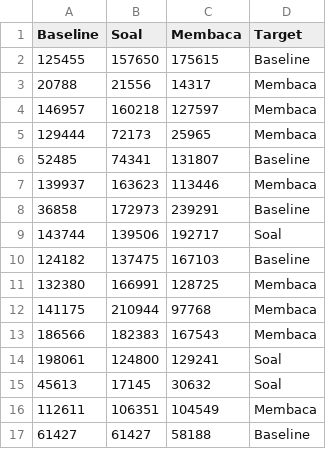
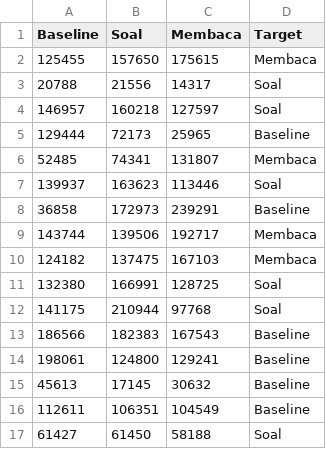
Before and after one commit to goorandil/python-project, a CSV file: dataset/combined_group_sum_averages_labeled.csv, drawn as a sheet.

```diff
--- a/dataset/combined_group_sum_averages_labeled.csv
+++ b/dataset/combined_group_sum_averages_labeled.csv
@@ -1,17 +1,17 @@
 Baseline,Soal,Membaca,Target
-125455,157650,175615,Baseline
-20788,21556,14317,Membaca
-146957,160218,127597,Membaca
-129444,72173,25965,Membaca
-52485,74341,131807,Baseline
-139937,163623,113446,Membaca
+125455,157650,175615,Membaca
+20788,21556,14317,Soal
+146957,160218,127597,Soal
+129444,72173,25965,Baseline
+52485,74341,131807,Membaca
+139937,163623,113446,Soal
 36858,172973,239291,Baseline
-143744,139506,192717,Soal
-124182,137475,167103,Baseline
-132380,166991,128725,Membaca
-141175,210944,97768,Membaca
-186566,182383,167543,Membaca
-198061,124800,129241,Soal
-45613,17145,30632,Soal
-112611,106351,104549,Membaca
-61427,61427,58188,Baseline
+143744,139506,192717,Membaca
+124182,137475,167103,Membaca
+132380,166991,128725,Soal
+141175,210944,97768,Soal
+186566,182383,167543,Baseline
+198061,124800,129241,Baseline
+45613,17145,30632,Baseline
+112611,106351,104549,Baseline
+61427,61450,58188,Soal
```
Also changed, not shown: 2 other files.
